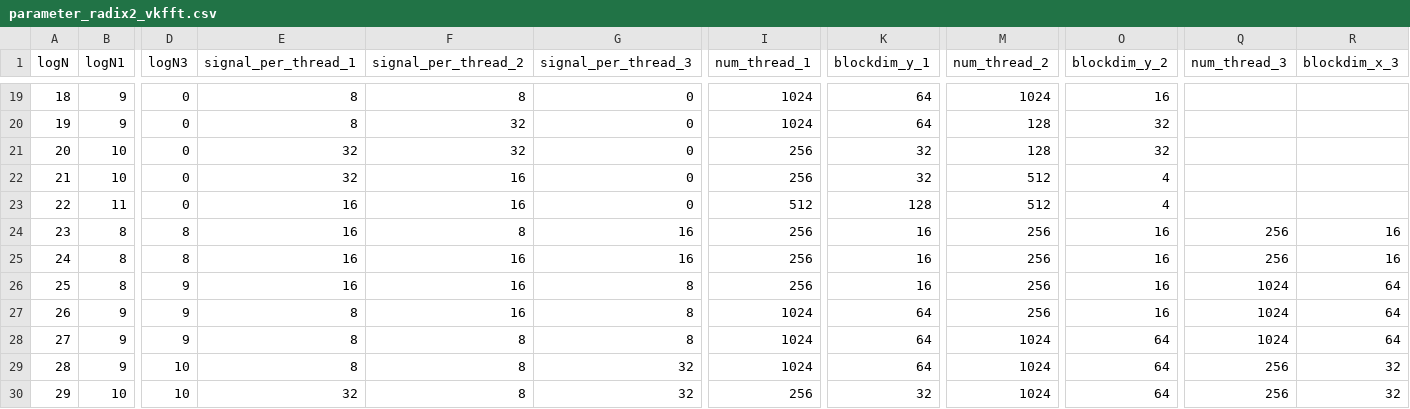
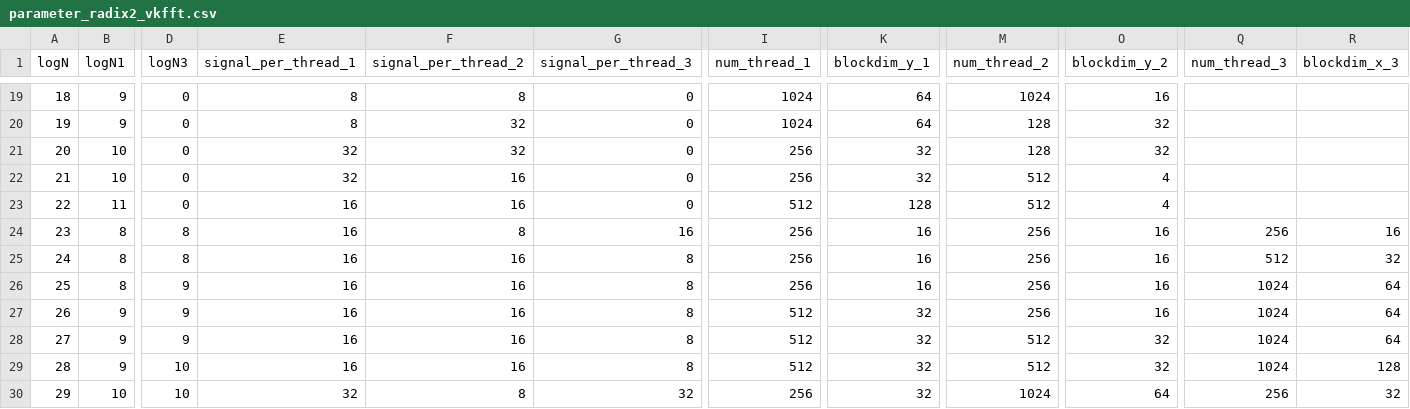
Before and after one commit to shixun404/HPCDeepNeuralNetworks, a CSV file: kernel/ft_fft/include/code_gen/parameter_radix2_vkfft.csv, drawn as a sheet; only a part is shown, gaps mark what is left out; the diff names each change by its address in the sheet, - before the commit and + after, or states it on an @@ line.

```diff
--- a/kernel/ft_fft/include/code_gen/parameter_radix2_vkfft.csv
+++ b/kernel/ft_fft/include/code_gen/parameter_radix2_vkfft.csv
-G25 (signal_per_thread_3): 16
+G25 (signal_per_thread_3): 8
-Q25 (num_thread_3): 256
+Q25 (num_thread_3): 512
-R25 (blockdim_x_3): 16
+R25 (blockdim_x_3): 32
-E27:E29 (signal_per_thread_1): 8
+E27:E29 (signal_per_thread_1): 16
-I27:I29 (num_thread_1): 1024
+I27:I29 (num_thread_1): 512
-K27:K29 (blockdim_y_1): 64
+K27:K29 (blockdim_y_1): 32
-F28:F29 (signal_per_thread_2): 8
+F28:F29 (signal_per_thread_2): 16
-M28:M29 (num_thread_2): 1024
+M28:M29 (num_thread_2): 512
-O28:O29 (blockdim_y_2): 64
+O28:O29 (blockdim_y_2): 32
-G29 (signal_per_thread_3): 32
+G29 (signal_per_thread_3): 8
-Q29 (num_thread_3): 256
+Q29 (num_thread_3): 1024
-R29 (blockdim_x_3): 32
+R29 (blockdim_x_3): 128
```
Also changed, not shown: 6 other files.
